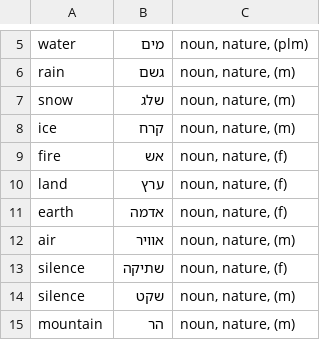
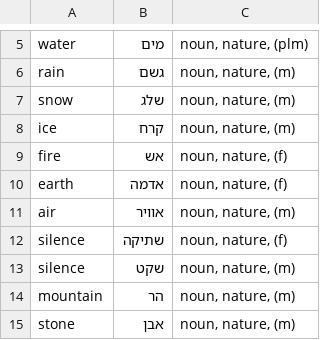
Before and after one commit to RooiGevaar19/Woordenboek, a CSV file: HebrewWords/HebrewNature.csv, drawn as a sheet; only a part is shown, gaps mark what is left out; the shorter side is filled out with more unchanged rows.

```diff
--- a/HebrewWords/HebrewNature.csv
+++ b/HebrewWords/HebrewNature.csv
@@ -9,3 +9,2 @@ ice	קרח	noun, nature, (m)
 fire	אש	noun, nature, (f)
-land	ערץ	noun, nature, (f)
 earth	אדמה	noun, nature, (f)
```
Also changed, not shown: HebrewWords/HebrewAbstract.csv, HebrewWords/HebrewPeople.csv, 8 other files.
